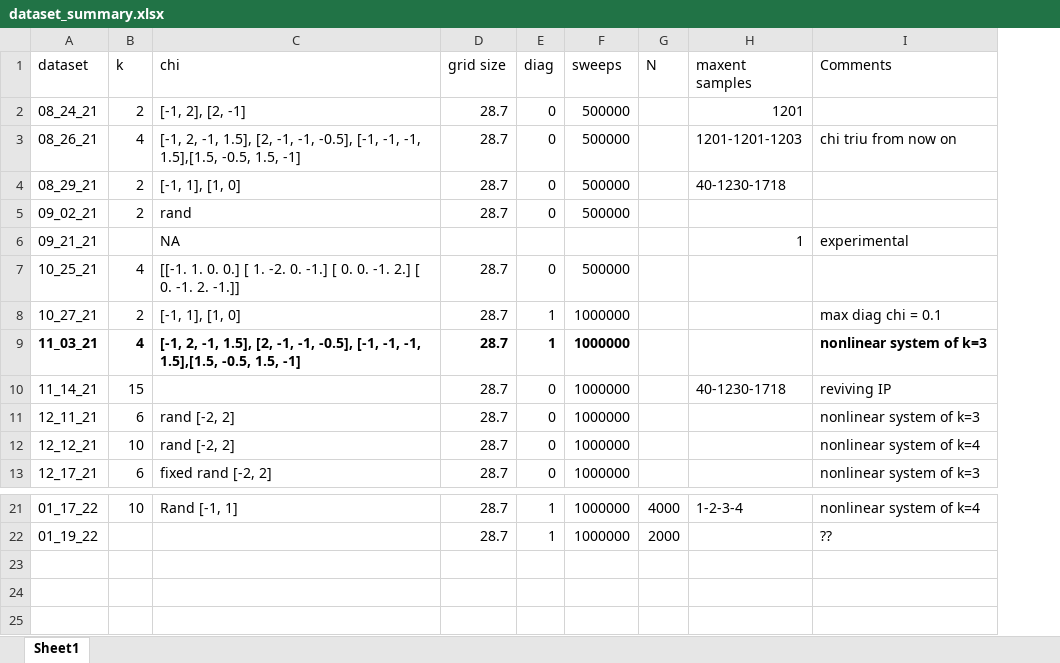
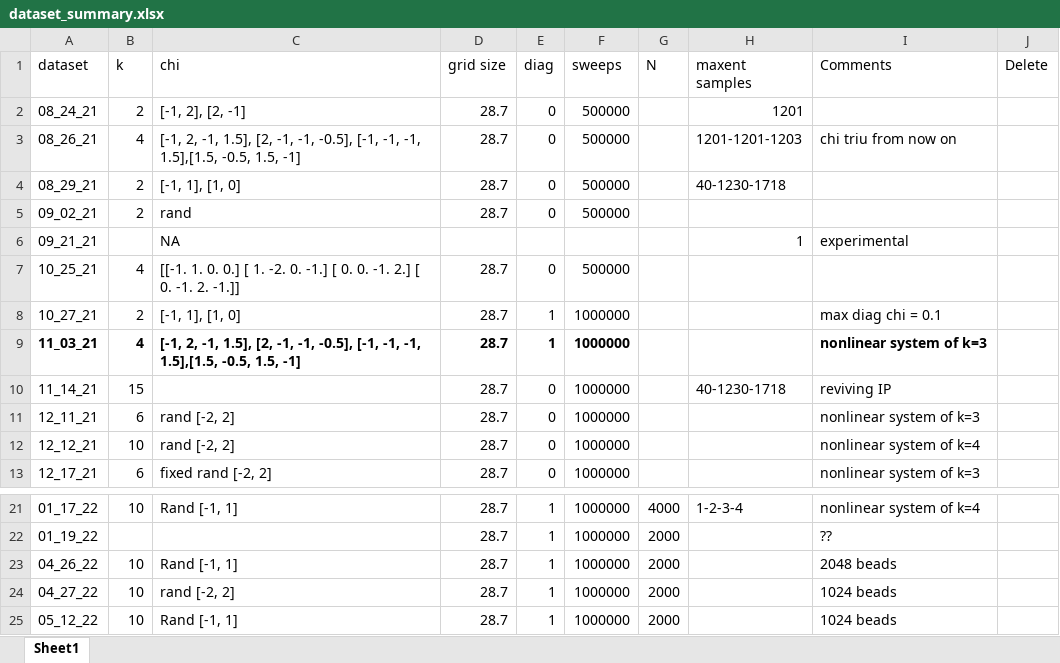
Before and after one commit to ERSchultz/sequences_to_contact_maps, an Excel workbook: dataset_summary.xlsx, sheet Sheet1, drawn as a sheet; only a part is shown, gaps mark what is left out; values as stored, in another font and other column widths than the file's, no borders; table styles not drawn; the diff names each change by its address in the sheet, - before the commit and + after, or states it on an @@ line.

```diff
--- a/dataset_summary.xlsx (sheet Sheet1)
+++ b/dataset_summary.xlsx (sheet Sheet1)
+column J (Delete), empty
+row 23: 04_26_22 | 10 | Rand [-1, 1] | 28.7 | 1 | 1000000 | 2000 |  | 2048 beads
+row 24: 04_27_22 | 10 | rand [-2, 2] | 28.7 | 1 | 1000000 | 2000 |  | 1024 beads
+row 25: 05_12_22 | 10 | Rand [-1, 1] | 28.7 | 1 | 1000000 | 2000 |  | 1024 beads
```
Also changed, not shown: 13 other files.
